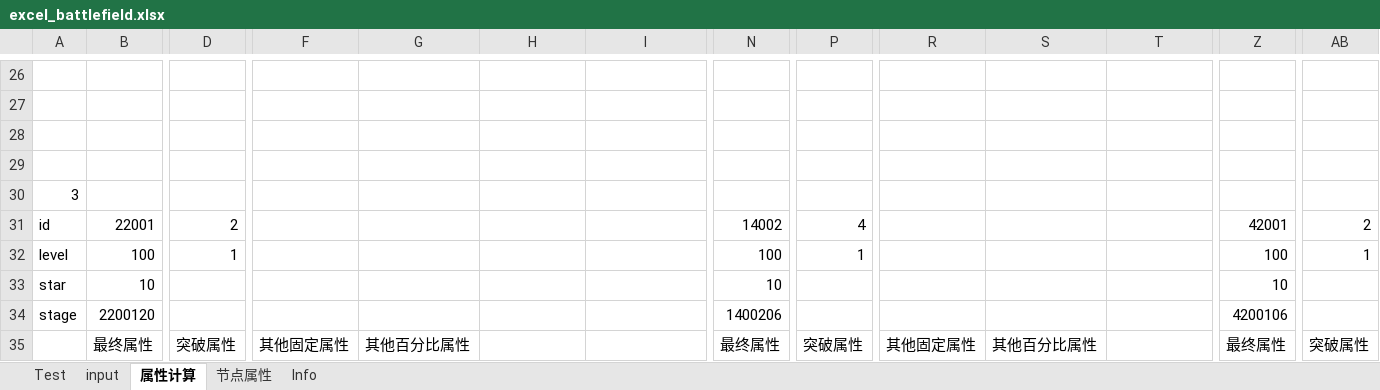
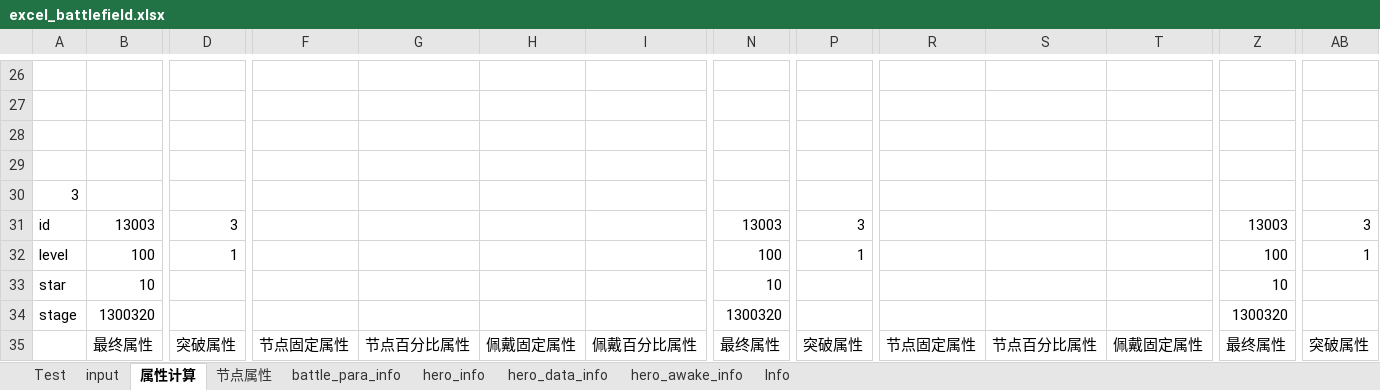
Before and after one commit to Tillfore/Turn-basedBattleSimuBook, an Excel workbook: excel_battlefield.xlsx, sheet 属性计算, drawn as a sheet; only a part is shown, gaps mark what is left out; values as stored, in another font and other column widths than the file's, no borders; the diff covers the shown part only; the diff names each change by its address in the sheet, - before the commit and + after, or states it on an @@ line.

```diff
--- a/excel_battlefield.xlsx (sheet 属性计算)
+++ b/excel_battlefield.xlsx (sheet 属性计算)
@@ sheet tab unhidden: battle_para_info @@
@@ sheet tab unhidden: hero_info @@
@@ sheet tab unhidden: hero_data_info @@
@@ sheet tab unhidden: hero_awake_info @@
-B31: 22001
+B31: 13003
-D31: 2
+D31: 3
-N31: 14002
+N31: 13003
-P31: 4
+P31: 3
-Z31: 42001
+Z31: 13003
-AB31: 2
+AB31: 3
-B34: 2200120
+B34: 1300320
-N34: 1400206
+N34: 1300320
-Z34: 4200106
+Z34: 1300320
-F35: 其他固定属性
+F35: 节点固定属性
-G35: 其他百分比属性
+G35: 节点百分比属性
-H35: (empty)
+H35: 佩戴固定属性
-I35: (empty)
+I35: 佩戴百分比属性
-R35: 其他固定属性
+R35: 节点固定属性
-S35: 其他百分比属性
+S35: 节点百分比属性
-T35: (empty)
+T35: 佩戴固定属性
```
Also changed, not shown: 175 edited cells elsewhere in this sheet, sheet Info, sheet Test, sheet input, sheet 节点属性, formulas that keep their value.
